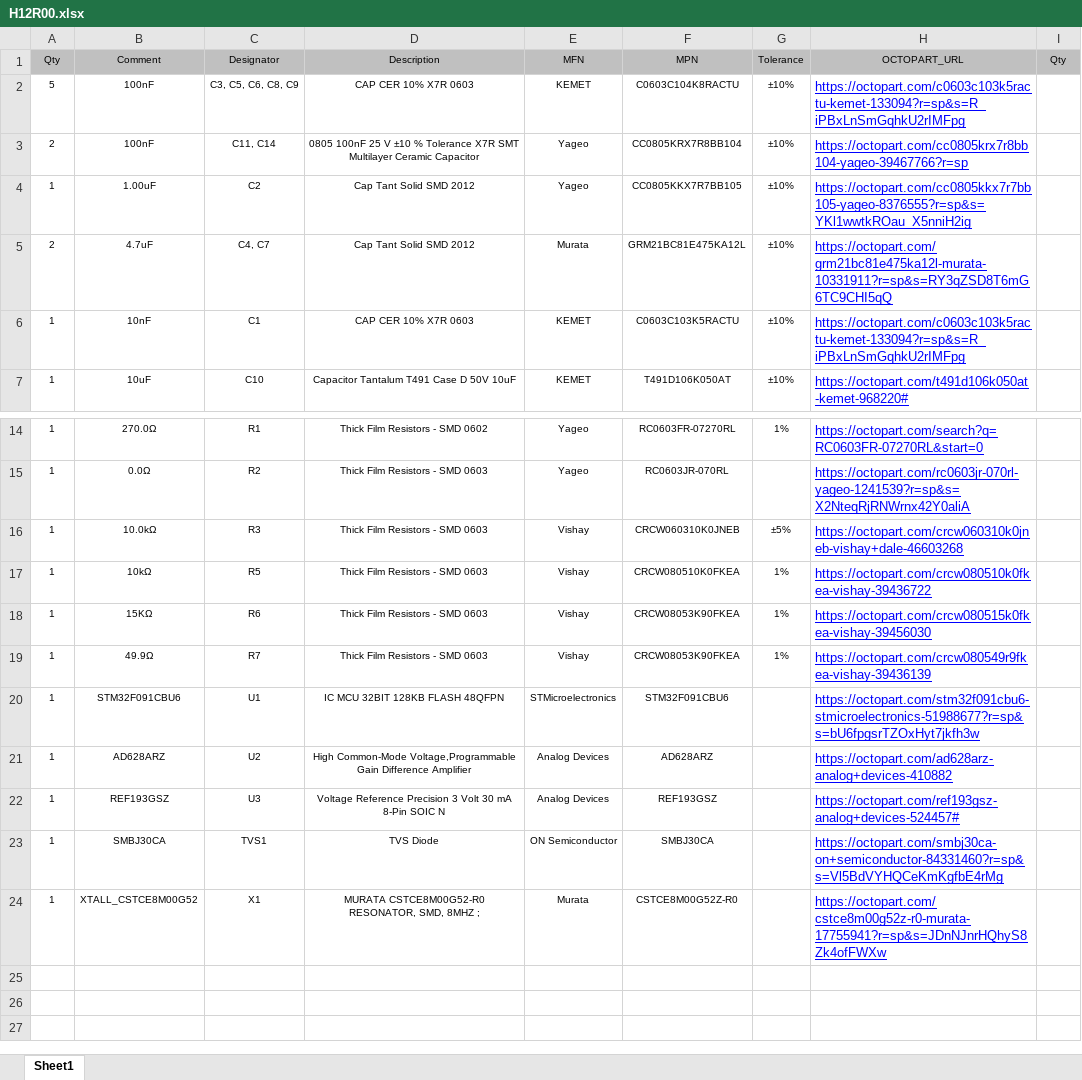
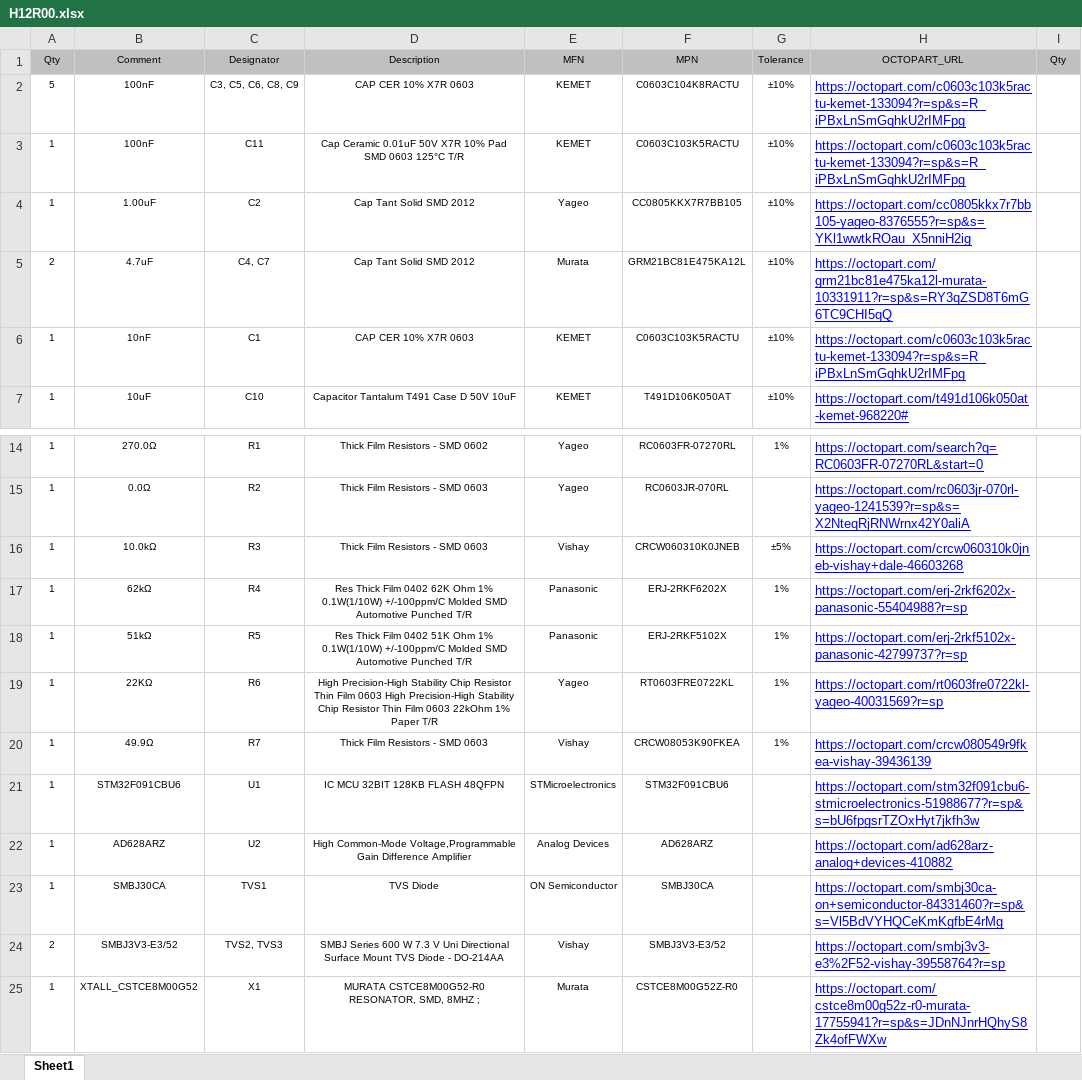
Before and after one commit to HexabitzPlatform/H12R0x-Hardware, an Excel workbook: H12R00/Released/BOM/H12R00.xlsx, sheet Sheet1, drawn as a sheet; only a part is shown, gaps mark what is left out; values as stored, in another font and other column widths than the file's, no borders; removed rows and columns are numbered as before the commit, all else as after; the diff names each change by its address in the sheet, - before the commit and + after, or states it on an @@ line.

```diff
--- a/H12R00/Released/BOM/H12R00.xlsx (sheet Sheet1)
+++ b/H12R00/Released/BOM/H12R00.xlsx (sheet Sheet1)
-A3 (Qty): 2
+A3 (Qty): 1
-C3 (Designator): C11, C14
+C3 (Designator): C11
-D3 (Description): 0805 100nF 25 V ±10 % Tolerance X7R SMT Multilayer Ceramic Capacitor
+D3 (Description): Cap Ceramic 0.01uF 50V X7R 10% Pad SMD 0603 125°C T/R
-E3 (MFN): Yageo
+E3 (MFN): KEMET
-F3 (MPN): CC0805KRX7R8BB104
+F3 (MPN): C0603C103K5RACTU
-H3 (OCTOPART_URL): https://octopart.com/cc0805krx7r8bb104-yageo-39467766?r=sp
+H3 (OCTOPART_URL): https://octopart.com/c0603c103k5ractu-kemet-133094?r=sp&s=R_iPBxLnSmGqhkU2rIMFpg
+row 17: 1 | 62kΩ | R4 | Res Thick Film 0402 62K Ohm 1% 0.1W(1/10W) +/-100ppm/C Molded SMD Automotive Punched T/R | Panasonic | ERJ-2RKF6202X | 1% | https://octopart.com/erj-2rkf6202x-panasonic-55404988?r=sp
-B18 (Comment): 10kΩ
+B18 (Comment): 51kΩ
-D18 (Description): Thick Film Resistors - SMD 0603
+D18 (Description): Res Thick Film 0402 51K Ohm 1% 0.1W(1/10W) +/-100ppm/C Molded SMD Automotive Punched T/R
-E18 (MFN): Vishay
+E18 (MFN): Panasonic
-F18 (MPN): CRCW080510K0FKEA
+F18 (MPN): ERJ-2RKF5102X
-H18 (OCTOPART_URL): https://octopart.com/crcw080510k0fkea-vishay-39436722
+H18 (OCTOPART_URL): https://octopart.com/erj-2rkf5102x-panasonic-42799737?r=sp
-row 18: 1 | 15KΩ | R6 | Thick Film Resistors - SMD 0603 | Vishay | CRCW08053K90FKEA | 1% | https://octopart.com/crcw080515k0fkea-vishay-39456030
+row 19: 1 | 22KΩ | R6 | High Precision-High Stability Chip Resistor Thin Film 0603 High Precision-High Stability Chip Resistor Thin Film 0603 22kOhm 1% Paper T/R | Yageo | RT0603FRE0722KL | 1% | https://octopart.com/rt0603fre0722kl-yageo-40031569?r=sp
-row 22: 1 | REF193GSZ | U3 | Voltage Reference Precision 3 Volt 30 mA 8-Pin SOIC N | Analog Devices | REF193GSZ |  | https://octopart.com/ref193gsz-analog+devices-524457#
+row 24: 2 | SMBJ3V3-E3/52 | TVS2, TVS3 | SMBJ Series 600 W 7.3 V Uni Directional Surface Mount TVS Diode - DO-214AA | Vishay | SMBJ3V3-E3/52 |  | https://octopart.com/smbj3v3-e3%2F52-vishay-39558764?r=sp
```
Also changed, not shown: 17 other files.
